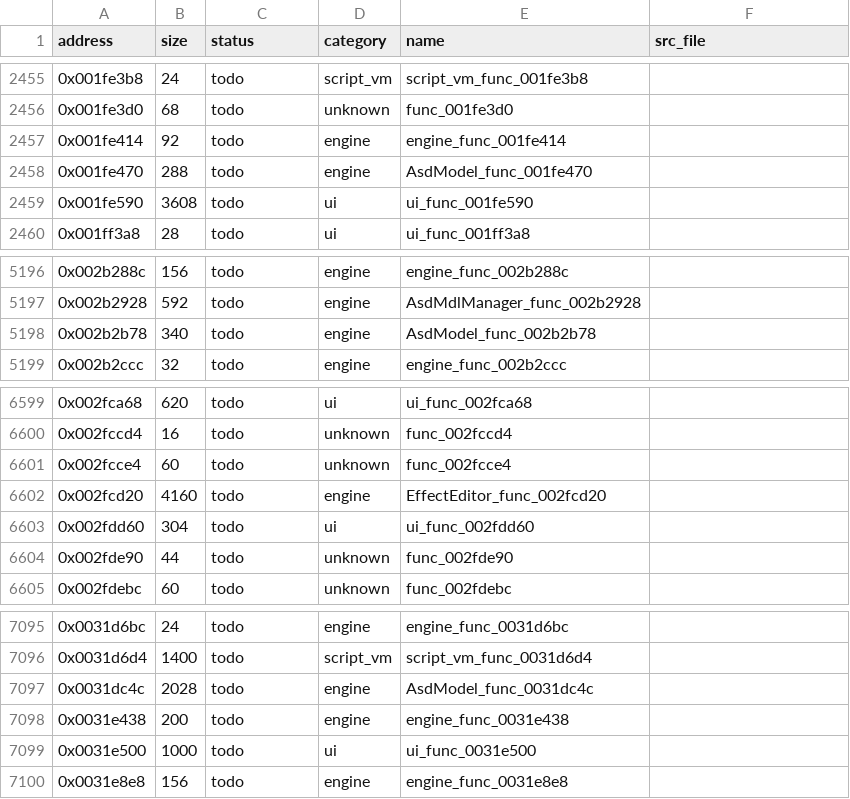
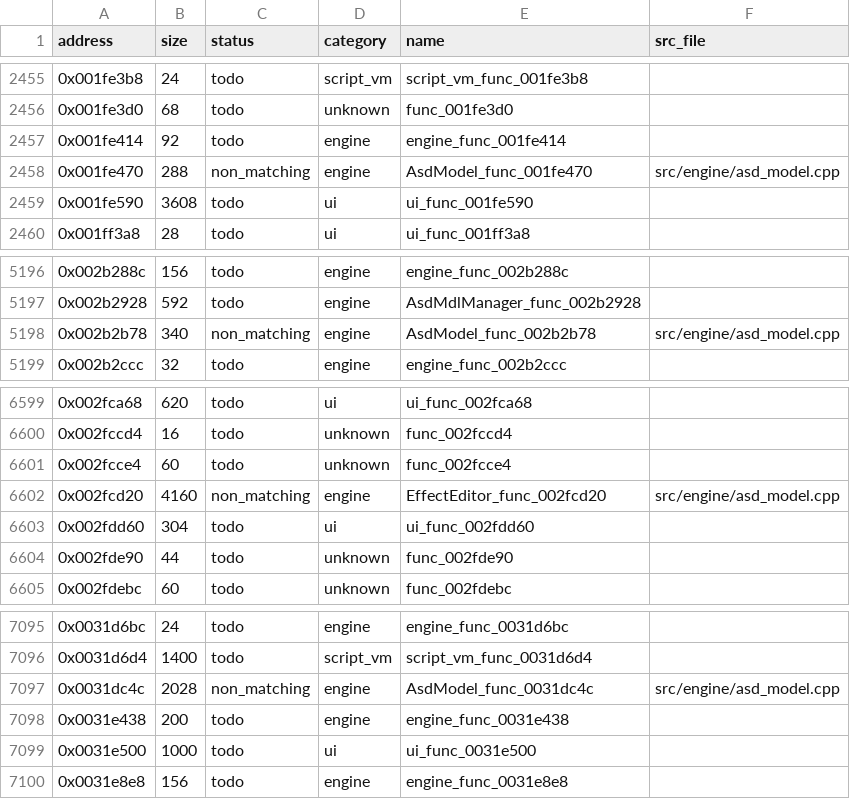
Before and after one commit to Guchdog/SMT4-decomp, a CSV file: config/functions.csv, drawn as a sheet; only a part is shown, gaps mark what is left out; the diff covers the shown part only.

Commit message:
feat(engine): decompile AsdModel loaders and EffectEditor (+13,276 B, 15.70% explored)

```diff
--- a/config/functions.csv
+++ b/config/functions.csv
@@ -2457,3 +2457,3 @@ address,size,status,category,name,src_file
 0x001fe414,92,todo,engine,engine_func_001fe414,
-0x001fe470,288,todo,engine,AsdModel_func_001fe470,
+0x001fe470,288,non_matching,engine,AsdModel_func_001fe470,src/engine/asd_model.cpp
 0x001fe590,3608,todo,ui,ui_func_001fe590,
@@ -5197,3 +5197,3 @@ address,size,status,category,name,src_file
 0x002b2928,592,todo,engine,AsdMdlManager_func_002b2928,
-0x002b2b78,340,todo,engine,AsdModel_func_002b2b78,
+0x002b2b78,340,non_matching,engine,AsdModel_func_002b2b78,src/engine/asd_model.cpp
 0x002b2ccc,32,todo,engine,engine_func_002b2ccc,
@@ -6601,3 +6601,3 @@ address,size,status,category,name,src_file
 0x002fcce4,60,todo,unknown,func_002fcce4,
-0x002fcd20,4160,todo,engine,EffectEditor_func_002fcd20,
+0x002fcd20,4160,non_matching,engine,EffectEditor_func_002fcd20,src/engine/asd_model.cpp
 0x002fdd60,304,todo,ui,ui_func_002fdd60,
@@ -7096,3 +7096,3 @@ address,size,status,category,name,src_file
 0x0031d6d4,1400,todo,script_vm,script_vm_func_0031d6d4,
-0x0031dc4c,2028,todo,engine,AsdModel_func_0031dc4c,
+0x0031dc4c,2028,non_matching,engine,AsdModel_func_0031dc4c,src/engine/asd_model.cpp
 0x0031e438,200,todo,engine,engine_func_0031e438,
```
Also changed, not shown: 12 edited cells elsewhere in this file, 5 other files.
